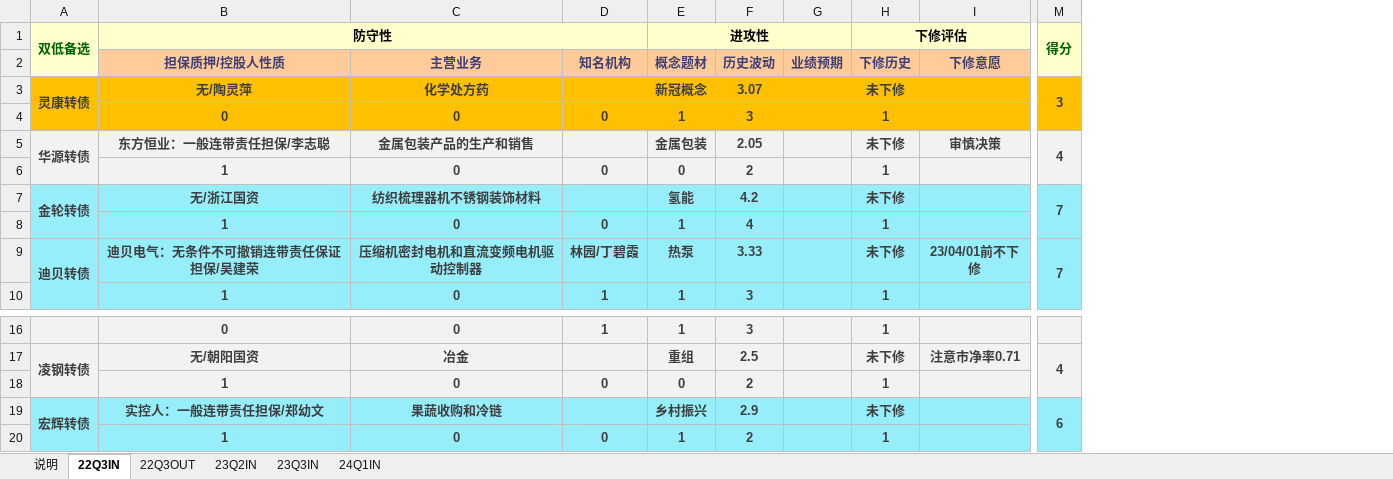
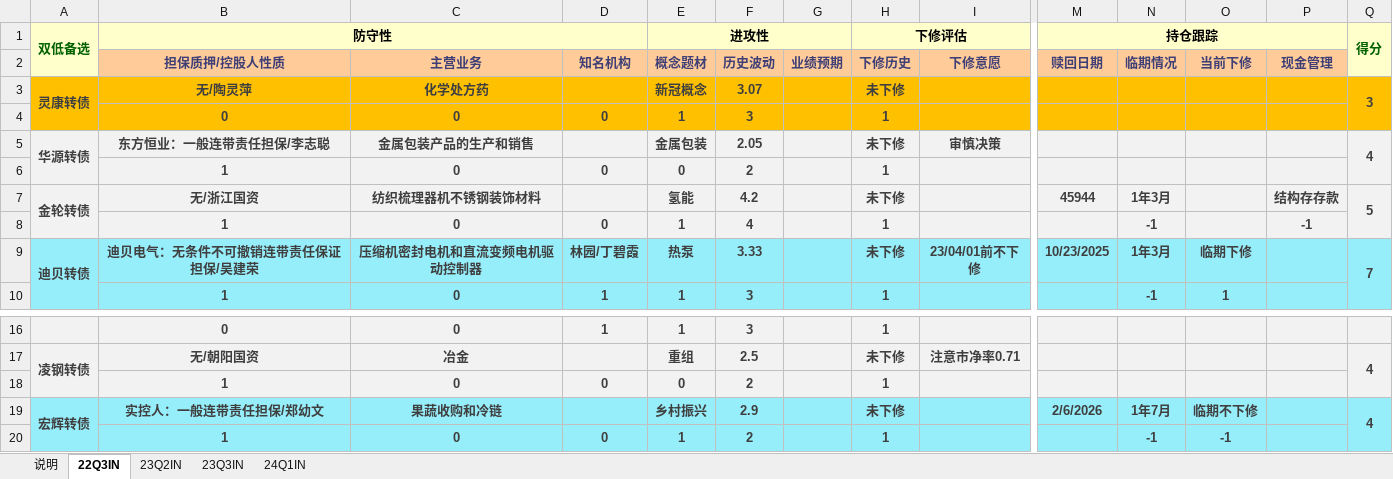
Before and after one commit to xiushu2012/Harpoon, an Excel workbook: kgoodlist.xlsx, sheet 22Q3IN, drawn as a sheet; only a part is shown, gaps mark what is left out; values as stored, in another font and other column widths than the file's, no borders; addresses are those after the commit; the diff covers the shown part only; the diff names each change by its address in the sheet, - before the commit and + after, or states it on an @@ line.

```diff
--- a/kgoodlist.xlsx (sheet 22Q3IN)
+++ b/kgoodlist.xlsx (sheet 22Q3IN)
-sheet tab: 22Q3OUT
+column M (持仓跟踪), rows 2-9: 赎回日期 |  |  |  |  | 45944 |  | 10/23/2025; row 19: 2/6/2026
+column N, rows 2-10: 临期情况 |  |  |  |  | 1年3月 | -1 | 1年3月 | -1; rows 19-20: 1年7月 | -1
+column O, rows 2-10: 当前下修 |  |  |  |  |  |  | 临期下修 | 1; rows 19-20: 临期不下修 | -1
+column P, rows 2-8: 现金管理 |  |  |  |  | 结构存存款 | -1
-A7:I8 fill: #96EEFB
+A7:I8 fill: #F2F2F2
-Q7 (得分): 7
+Q7 (得分): 5
-Q7:Q8 fill: #96EEFB
+Q7:Q8 fill: #F2F2F2
-Q19 (得分): 6
+Q19 (得分): 4
```
Also changed, not shown: 1 edited cell and cell formats elsewhere in this sheet, sheet 23Q3IN, sheet 24Q1IN, sheet 23Q2IN, formulas that keep their value, selected.xlsx.
